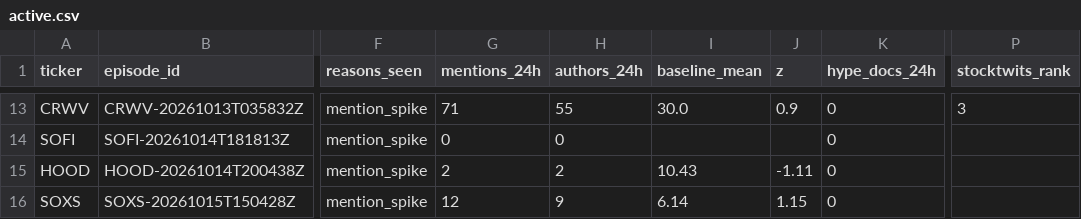
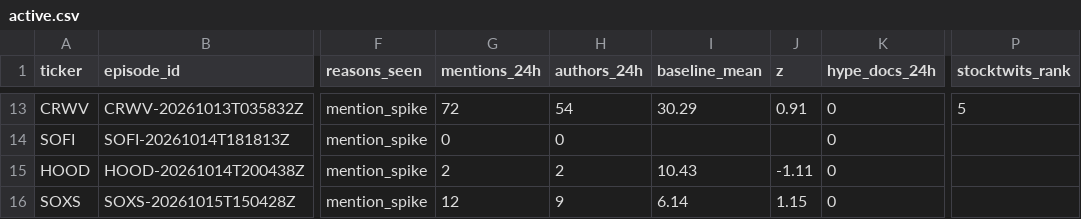
Before and after one commit to ShouvikRaj/pump-dump-detector, a CSV file: candidates/active.csv, drawn as a sheet; only a part is shown, gaps mark what is left out; the diff covers the shown part only; the diff names each change by its address in the sheet, - before the commit and + after, or states it on an @@ line.

```diff
--- a/candidates/active.csv
+++ b/candidates/active.csv
-G13 (mentions_24h): 71
+G13 (mentions_24h): 72
-H13 (authors_24h): 55
+H13 (authors_24h): 54
-I13 (baseline_mean): 30.0
+I13 (baseline_mean): 30.29
-J13 (z): 0.9
+J13 (z): 0.91
-P13 (stocktwits_rank): 3
+P13 (stocktwits_rank): 5
```
Also changed, not shown: 32 edited cells elsewhere in this file, 5 other files.
